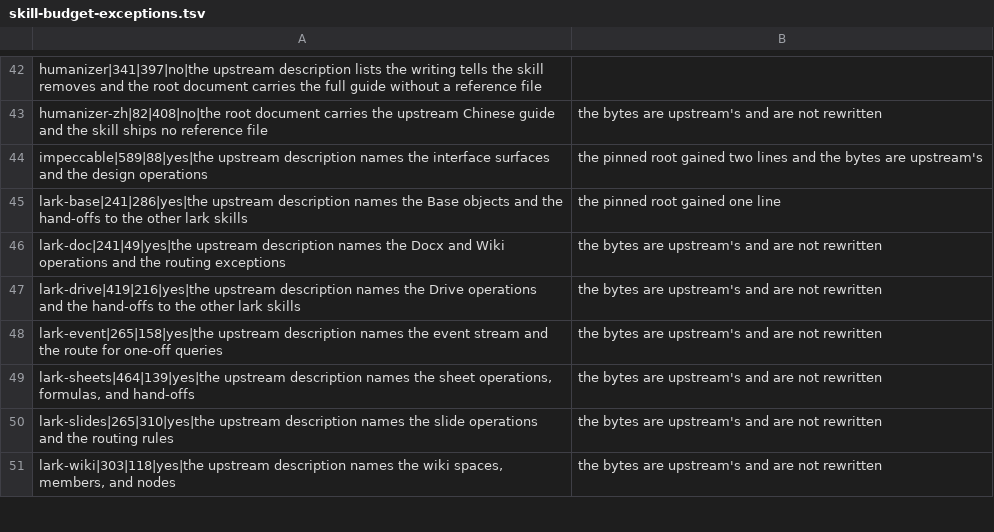
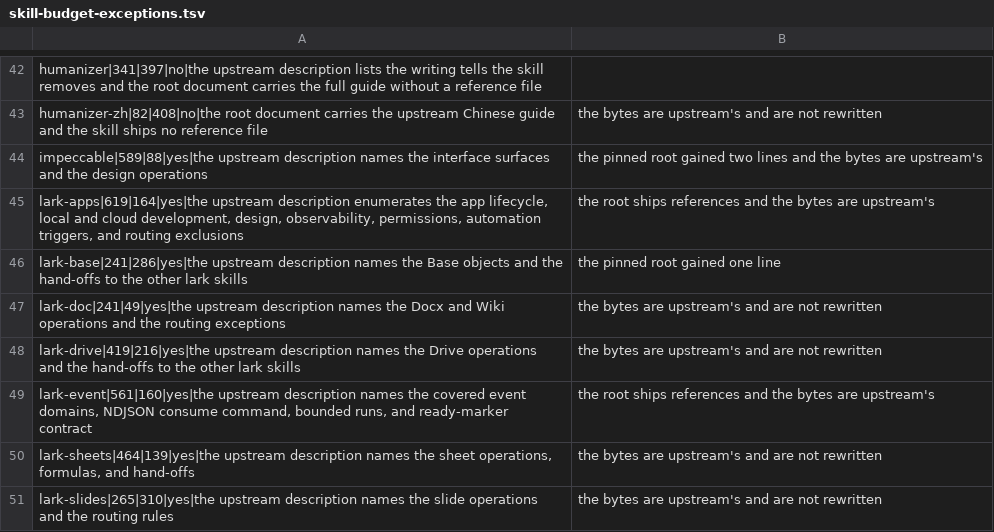
Before and after one commit to JoJoTsui/dotfiles, a TSV file: deployment/skill-budget-exceptions.tsv, drawn as a sheet; only a part is shown, gaps mark what is left out; the shorter side is filled out with more unchanged rows.

Commit message:
[agents]: review refreshed lark skill budgets
Record the current upstream measurements for lark-apps and lark-event. lark-apps now has a reviewed exception for its lifecycle-wide description; lark-event's exception matches the expanded event-domain and bounded-consume description. Upstream skill bytes remain unchanged.

```diff
--- a/deployment/skill-budget-exceptions.tsv
+++ b/deployment/skill-budget-exceptions.tsv
@@ -44,2 +44,3 @@ humanizer-zh|82|408|no|the root document carries the upstream Chinese guide and
 impeccable|589|88|yes|the upstream description names the interface surfaces and the design operations; the pinned root gained two lines and the bytes are upstream's
+lark-apps|619|164|yes|the upstream description enumerates the app lifecycle, local and cloud development, design, observability, permissions, automation triggers, and routing exclusions; the root ships references and the bytes are upstream's
 lark-base|241|286|yes|the upstream description names the Base objects and the hand-offs to the other lark skills; the pinned root gained one line
@@ -47,3 +48,3 @@ lark-doc|241|49|yes|the upstream description names the Docx and Wiki operations
 lark-drive|419|216|yes|the upstream description names the Drive operations and the hand-offs to the other lark skills; the bytes are upstream's and are not rewritten
-lark-event|265|158|yes|the upstream description names the event stream and the route for one-off queries; the bytes are upstream's and are not rewritten
+lark-event|561|160|yes|the upstream description names the covered event domains, NDJSON consume command, bounded runs, and ready-marker contract; the root ships references and the bytes are upstream's
 lark-sheets|464|139|yes|the upstream description names the sheet operations, formulas, and hand-offs; the bytes are upstream's and are not rewritten
```
